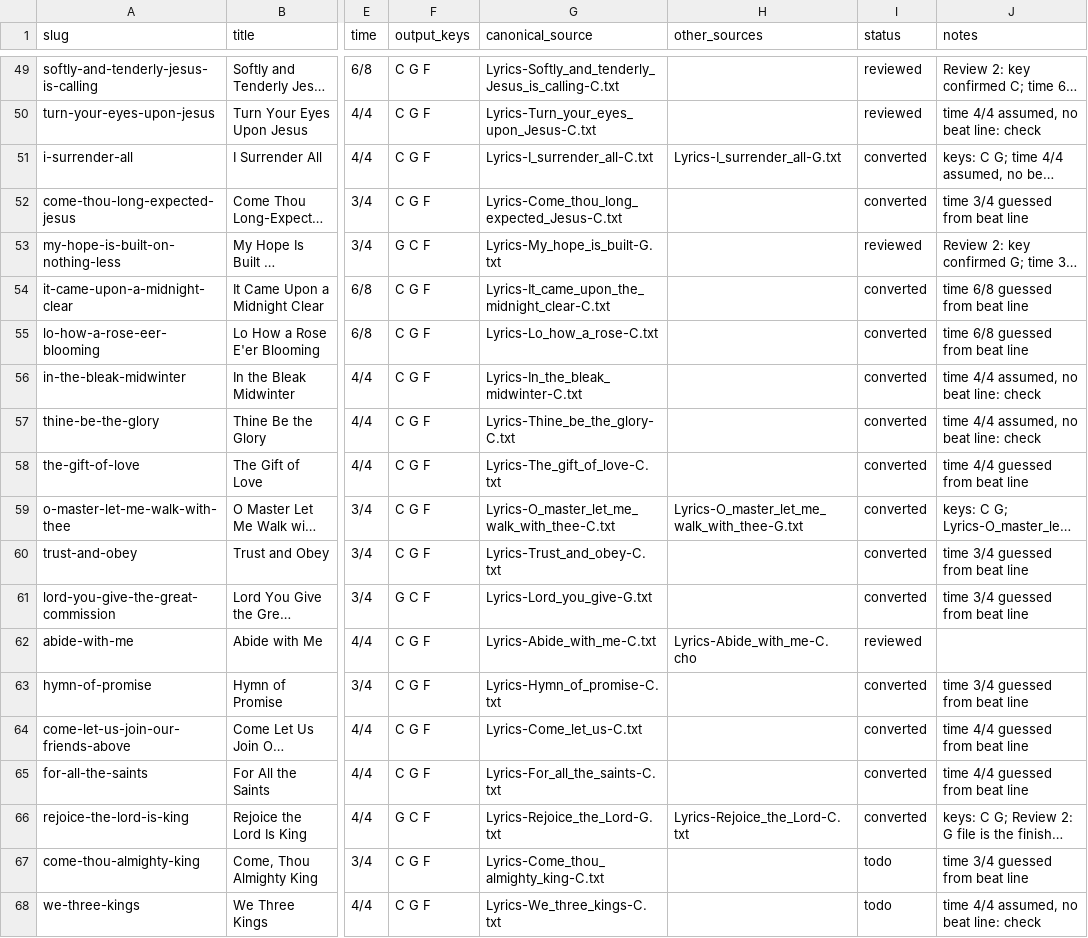
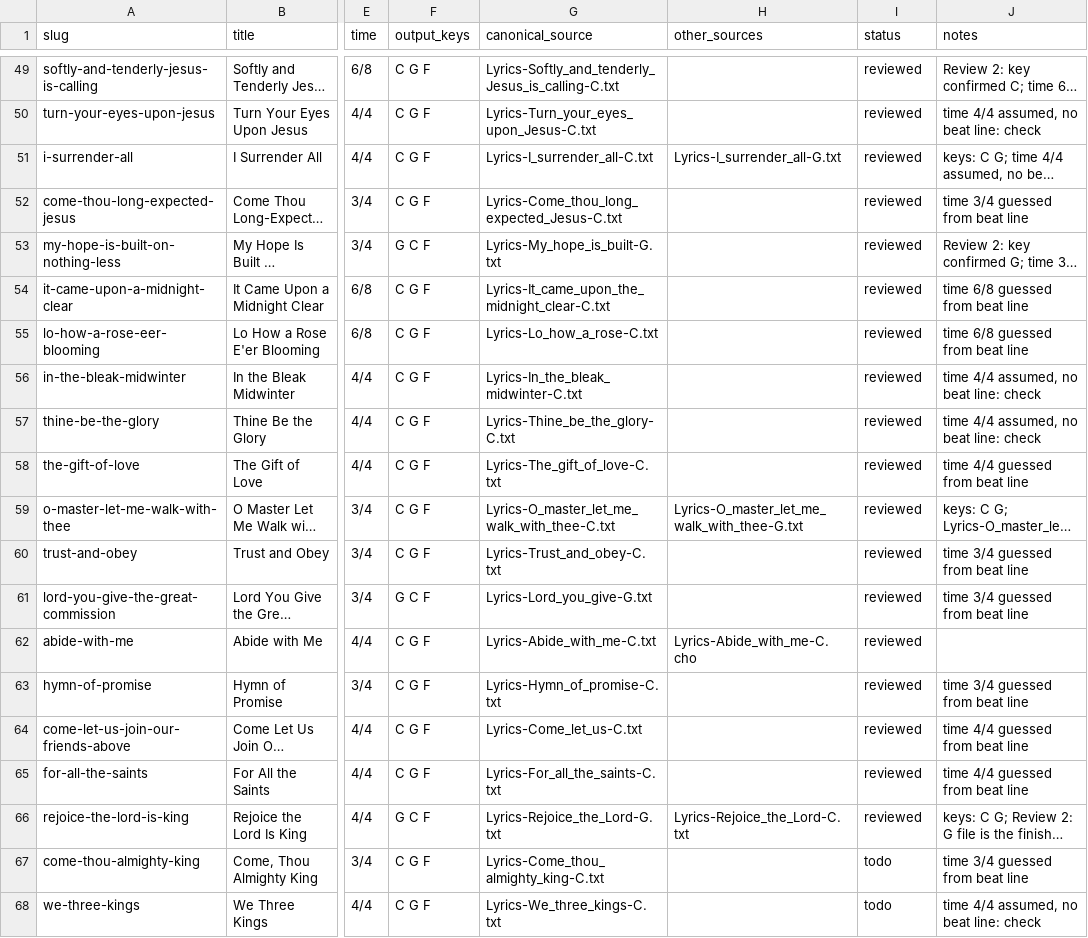
Before and after one commit to lipyeow/ukulele, a CSV file: wiki/migration.csv, drawn as a sheet; only a part is shown, gaps mark what is left out; long unchanged cells end in …; the diff names each change by its address in the sheet, - before the commit and + after, or states it on an @@ line.

```diff
--- a/wiki/migration.csv
+++ b/wiki/migration.csv
-I51:I52 (status): converted
+I51:I52 (status): reviewed
-I54:I61 (status): converted
+I54:I61 (status): reviewed
-I63:I66 (status): converted
+I63:I66 (status): reviewed
```
Also changed, not shown: 33 other files.
